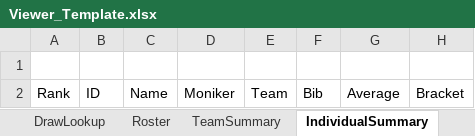
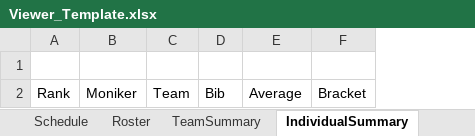
Before and after one commit to jonathanvanschenck/StatsimusPrime, an Excel workbook: templates/Viewer_Template.xlsx, sheet IndividualSummary, drawn as a sheet; values as stored, in another font and other column widths than the file's, no borders; charts and pictures not drawn; the diff names each change by its address in the sheet, - before the commit and + after, or states it on an @@ line.

```diff
--- a/templates/Viewer_Template.xlsx (sheet IndividualSummary)
+++ b/templates/Viewer_Template.xlsx (sheet IndividualSummary)
-column B, row 2: ID
-column C, row 2: Name
```
Also changed, not shown: sheet DrawLookup, sheet Schedule, other sheet tabs, formulas that keep their value, templates/Scoresheet_template.xlsx, 3 other files.
